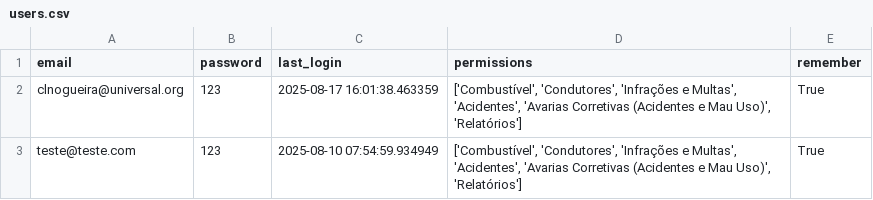
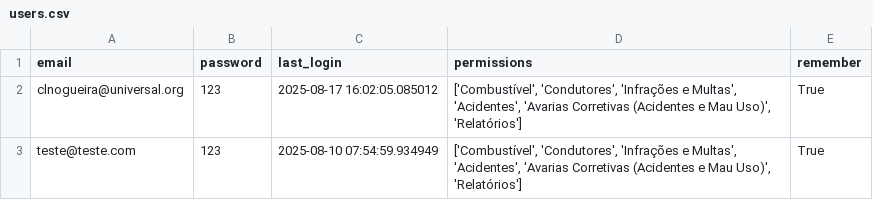
Before and after one commit to Claudio-NG/GEST-O-DE-FROTAS, a CSV file: users.csv, drawn as a sheet.

Commit message:
Update users.csv

```diff
--- a/users.csv
+++ b/users.csv
@@ -1,3 +1,3 @@
 email,password,last_login,permissions,remember
-clnogueira@universal.org,123,2025-08-17 16:01:38.463359,"['Combustível', 'Condutores', 'Infrações e Multas', 'Acidentes', 'Avarias Corretivas (Acidentes e Mau Uso)', 'Relatórios']",True
+clnogueira@universal.org,123,2025-08-17 16:02:05.085012,"['Combustível', 'Condutores', 'Infrações e Multas', 'Acidentes', 'Avarias Corretivas (Acidentes e Mau Uso)', 'Relatórios']",True
 teste@teste.com,123,2025-08-10 07:54:59.934949,"['Combustível', 'Condutores', 'Infrações e Multas', 'Acidentes', 'Avarias Corretivas (Acidentes e Mau Uso)', 'Relatórios']",True
```
